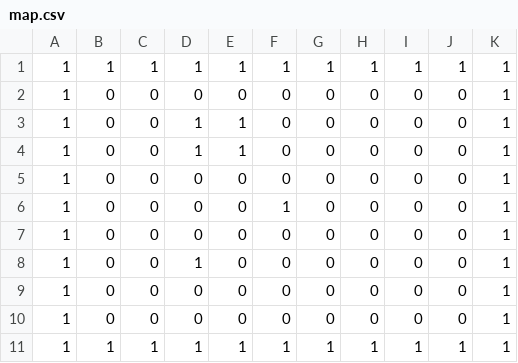
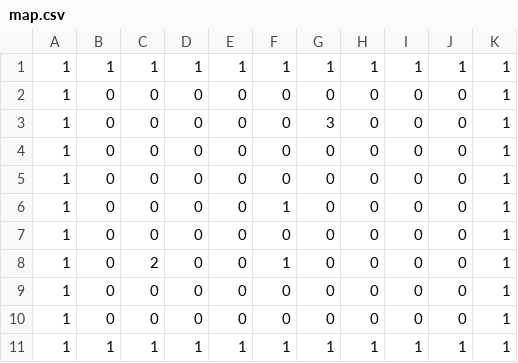
Before and after one commit to LeonieRoessler/Bahnplanung, a CSV file: Bahnplanungsalgorithmus/map.csv, drawn as a sheet.

```diff
--- a/Bahnplanungsalgorithmus/map.csv
+++ b/Bahnplanungsalgorithmus/map.csv
@@ -2,4 +2,4 @@
 1,0,0,0,0,0,0,0,0,0,1
-1,0,0,1,1,0,0,0,0,0,1
-1,0,0,1,1,0,0,0,0,0,1
+1,0,0,0,0,0,3,0,0,0,1
+1,0,0,0,0,0,0,0,0,0,1
 1,0,0,0,0,0,0,0,0,0,1
@@ -7,3 +7,3 @@
 1,0,0,0,0,0,0,0,0,0,1
-1,0,0,1,0,0,0,0,0,0,1
+1,0,2,0,0,1,0,0,0,0,1
 1,0,0,0,0,0,0,0,0,0,1
```
Also changed, not shown: 5 other files.
